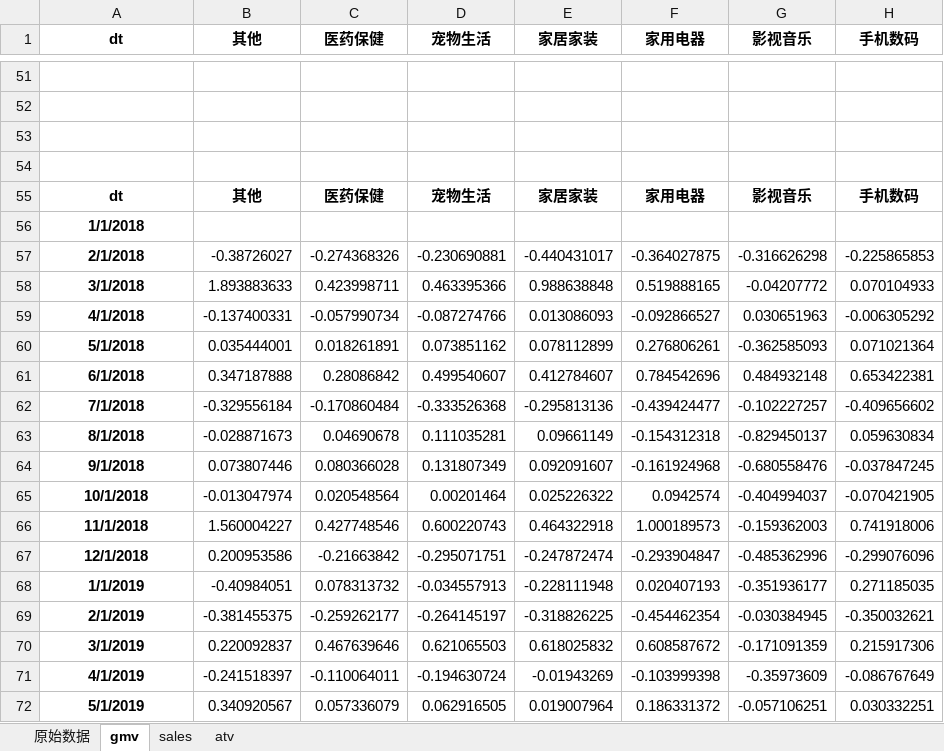
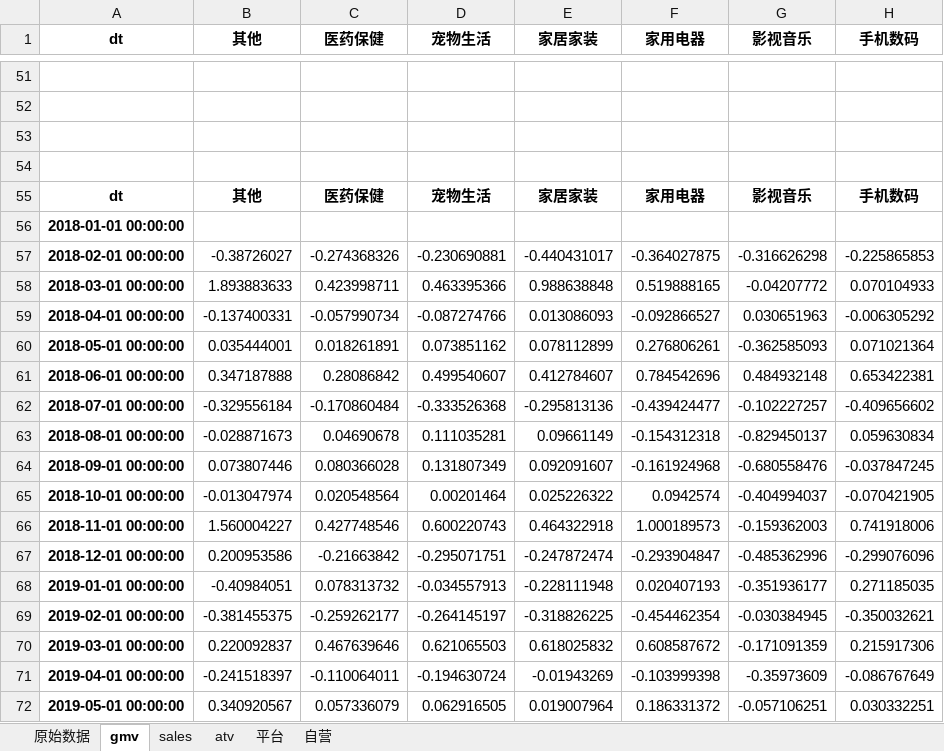
Before and after one commit to ocsphylee/my_module, an Excel workbook: data/clean_data/JD/JD_cats.xlsx, sheet gmv, drawn as a sheet; only a part is shown, gaps mark what is left out; values as stored, in another font and other column widths than the file's, no borders; the diff covers the shown part only; the diff names each change by its address in the sheet, - before the commit and + after, or states it on an @@ line.

```diff
--- a/data/clean_data/JD/JD_cats.xlsx (sheet gmv)
+++ b/data/clean_data/JD/JD_cats.xlsx (sheet gmv)
+sheet tab: 平台
+sheet tab: 自营
-A56 (dt): 1/1/2018
+A56 (dt): 2018-01-01 00:00:00
-A57 (dt): 2/1/2018
+A57 (dt): 2018-02-01 00:00:00
-A58 (dt): 3/1/2018
+A58 (dt): 2018-03-01 00:00:00
-A59 (dt): 4/1/2018
+A59 (dt): 2018-04-01 00:00:00
-A60 (dt): 5/1/2018
+A60 (dt): 2018-05-01 00:00:00
-A61 (dt): 6/1/2018
+A61 (dt): 2018-06-01 00:00:00
-A62 (dt): 7/1/2018
+A62 (dt): 2018-07-01 00:00:00
-A63 (dt): 8/1/2018
+A63 (dt): 2018-08-01 00:00:00
-A64 (dt): 9/1/2018
+A64 (dt): 2018-09-01 00:00:00
-A65 (dt): 10/1/2018
+A65 (dt): 2018-10-01 00:00:00
-A66 (dt): 11/1/2018
+A66 (dt): 2018-11-01 00:00:00
-A67 (dt): 12/1/2018
+A67 (dt): 2018-12-01 00:00:00
-A68 (dt): 1/1/2019
+A68 (dt): 2019-01-01 00:00:00
-A69 (dt): 2/1/2019
+A69 (dt): 2019-02-01 00:00:00
-A70 (dt): 3/1/2019
+A70 (dt): 2019-03-01 00:00:00
-A71 (dt): 4/1/2019
+A71 (dt): 2019-04-01 00:00:00
-A72 (dt): 5/1/2019
+A72 (dt): 2019-05-01 00:00:00
```
Also changed, not shown: 46 edited cells elsewhere in this sheet, data/clean_data/JD/2019-05-01bubble_data_JD.xlsx, data/clean_data/JD/JD_brands.xlsx, 16 other files.
